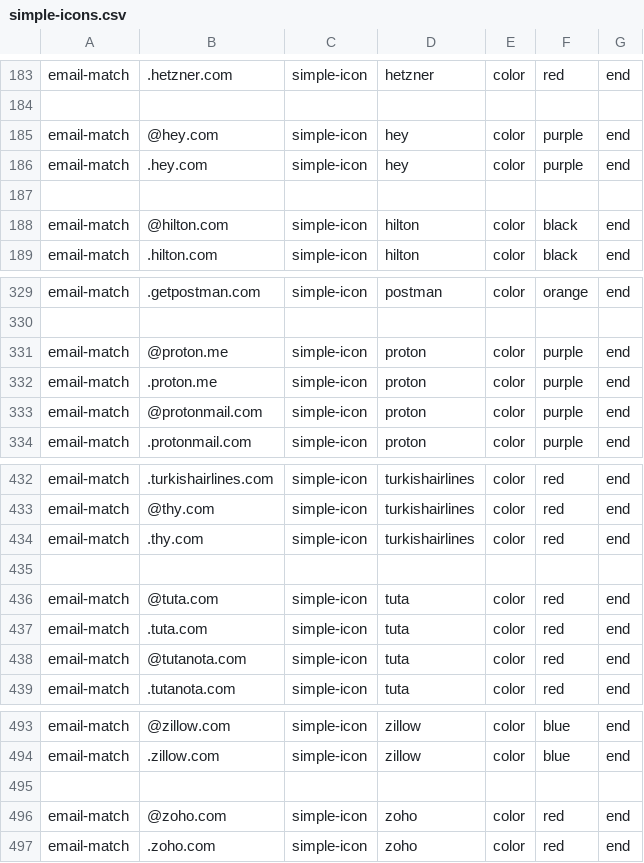
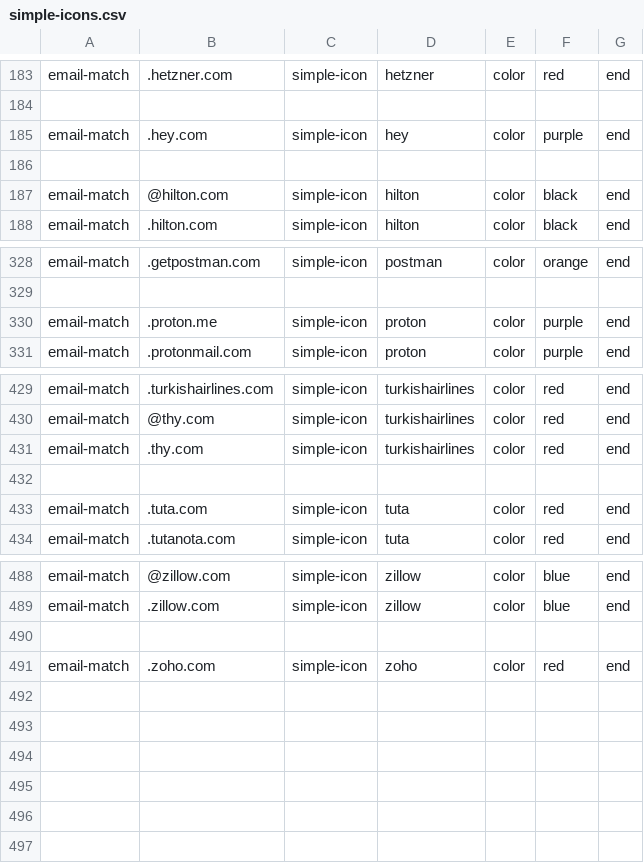
Before and after one commit to coliff/sender-brand-icon-avatars-for-email, a CSV file: simple-icons.csv, drawn as a sheet; only a part is shown, gaps mark what is left out; the diff names each change by its address in the sheet, - before the commit and + after, or states it on an @@ line.

```diff
--- a/simple-icons.csv
+++ b/simple-icons.csv
-row 185: email-match | @hey.com | simple-icon | hey | color | purple | end
-row 331: email-match | @proton.me | simple-icon | proton | color | purple | end
-row 333: email-match | @protonmail.com | simple-icon | proton | color | purple | end
-row 436: email-match | @tuta.com | simple-icon | tuta | color | red | end
-row 438: email-match | @tutanota.com | simple-icon | tuta | color | red | end
-row 496: email-match | @zoho.com | simple-icon | zoho | color | red | end
```
Also changed, not shown: font-awesome.csv, 1 other file.
